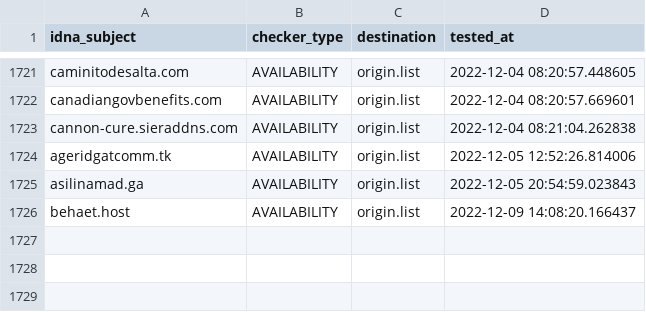
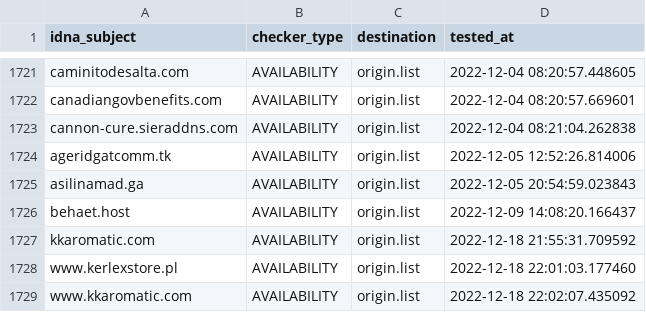
Before and after one commit to dead-hosts/KADhosts_git_azet12, a CSV file: .pyfunceble/inactive.csv, drawn as a sheet; only a part is shown, gaps mark what is left out.

```diff
--- a/.pyfunceble/inactive.csv
+++ b/.pyfunceble/inactive.csv
@@ -1726 +1726,4 @@ asilinamad.ga,AVAILABILITY,origin.list,2022-12-05 20:54:59.023843
 behaet.host,AVAILABILITY,origin.list,2022-12-09 14:08:20.166437
+kkaromatic.com,AVAILABILITY,origin.list,2022-12-18 21:55:31.709592
+www.kerlexstore.pl,AVAILABILITY,origin.list,2022-12-18 22:01:03.177460
+www.kkaromatic.com,AVAILABILITY,origin.list,2022-12-18 22:02:07.435092
```
Also changed, not shown: .pyfunceble/whois.csv, 11 other files.
